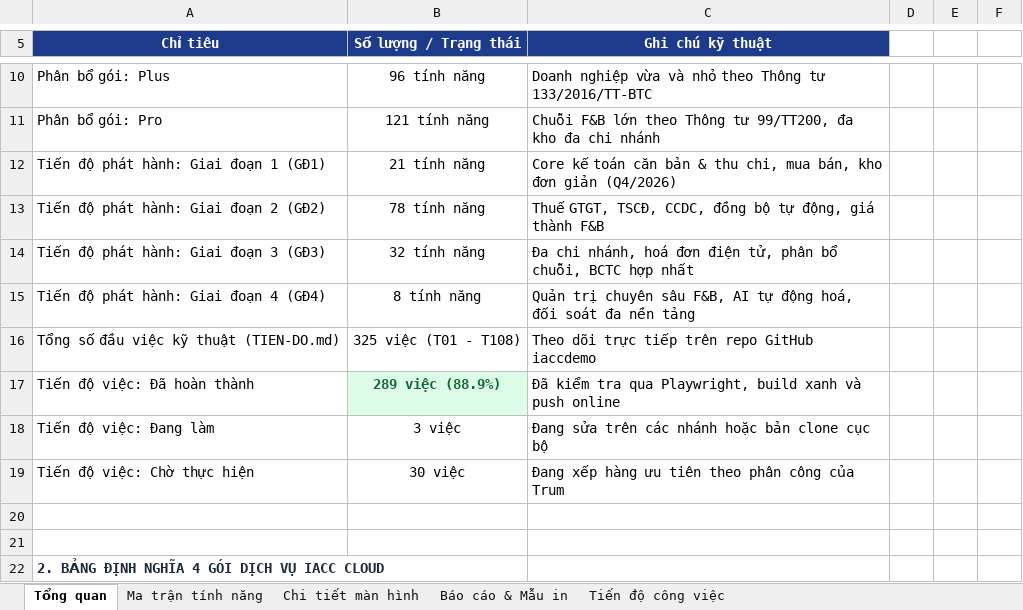
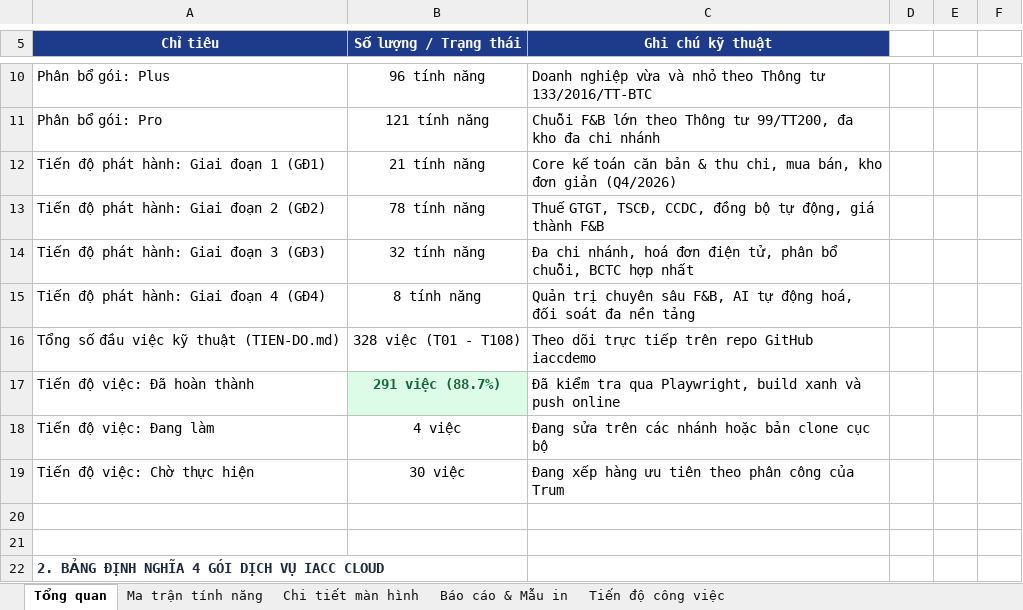
Before and after one commit to trungkhanhduong93/iaccdemo, an Excel workbook: docs/IACC-Cloud-Chi-Tiet-He-Thong.xlsx, sheet Tổng quan, drawn as a sheet; only a part is shown, gaps mark what is left out; values as stored, in another font and other column widths than the file's, no borders; the diff names each change by its address in the sheet, - before the commit and + after, or states it on an @@ line.

```diff
--- a/docs/IACC-Cloud-Chi-Tiet-He-Thong.xlsx (sheet Tổng quan)
+++ b/docs/IACC-Cloud-Chi-Tiet-He-Thong.xlsx (sheet Tổng quan)
-B16 (Số lượng / Trạng thái): 325 việc (T01 - T108)
+B16 (Số lượng / Trạng thái): 328 việc (T01 - T108)
-B17 (Số lượng / Trạng thái): 289 việc (88.9%)
+B17 (Số lượng / Trạng thái): 291 việc (88.7%)
-B18 (Số lượng / Trạng thái): 3 việc
+B18 (Số lượng / Trạng thái): 4 việc
```
Also changed, not shown: sheet Tiến độ công việc, 5 other files.
